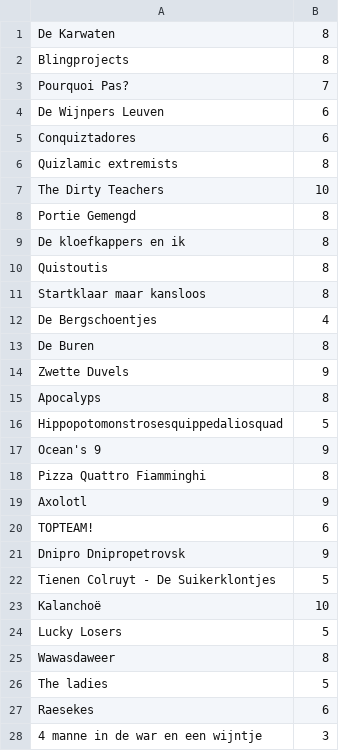
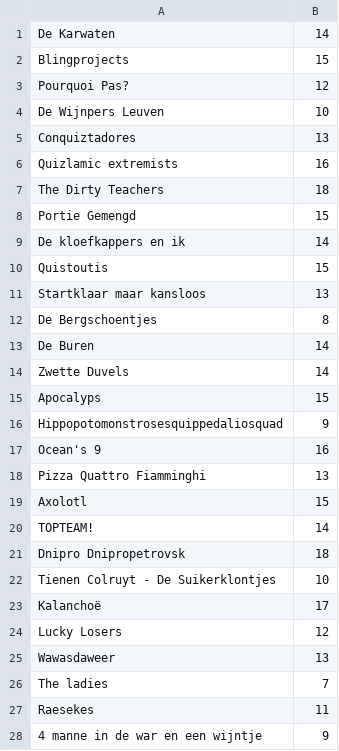
Before and after one commit to dieterbauwens/rct-quiz, a CSV file: scores.csv, drawn as a sheet; only a part is shown; the diff covers the shown part only.

Commit message:
update score

```diff
--- a/scores.csv
+++ b/scores.csv
@@ -1,28 +1,28 @@
-De Karwaten,8
-Blingprojects,8
-Pourquoi Pas?,7
-De Wijnpers Leuven,6
-Conquiztadores,6
-Quizlamic extremists,8
-The Dirty Teachers,10
-Portie Gemengd,8
-De kloefkappers en ik,8
-Quistoutis,8
-Startklaar maar kansloos,8
-De Bergschoentjes,4
-De Buren,8
-Zwette Duvels,9
-Apocalyps,8
-Hippopotomonstrosesquippedaliosquad,5
-Ocean's 9,9
-Pizza Quattro Fiamminghi,8
-Axolotl,9
-TOPTEAM!,6
-Dnipro Dnipropetrovsk,9
-Tienen Colruyt - De Suikerklontjes,5
-Kalanchoë,10
-Lucky Losers,5
-Wawasdaweer,8
-The ladies,5
-Raesekes,6
-4 manne in de war en een wijntje,3
+De Karwaten,14
+Blingprojects,15
+Pourquoi Pas?,12
+De Wijnpers Leuven,10
+Conquiztadores,13
+Quizlamic extremists,16
+The Dirty Teachers,18
+Portie Gemengd,15
+De kloefkappers en ik,14
+Quistoutis,15
+Startklaar maar kansloos,13
+De Bergschoentjes,8
+De Buren,14
+Zwette Duvels,14
+Apocalyps,15
+Hippopotomonstrosesquippedaliosquad,9
+Ocean's 9,16
+Pizza Quattro Fiamminghi,13
+Axolotl,15
+TOPTEAM!,14
+Dnipro Dnipropetrovsk,18
+Tienen Colruyt - De Suikerklontjes,10
+Kalanchoë,17
+Lucky Losers,12
+Wawasdaweer,13
+The ladies,7
+Raesekes,11
+4 manne in de war en een wijntje,9
```
Also changed, not shown: 23 edited cells elsewhere in this file.
